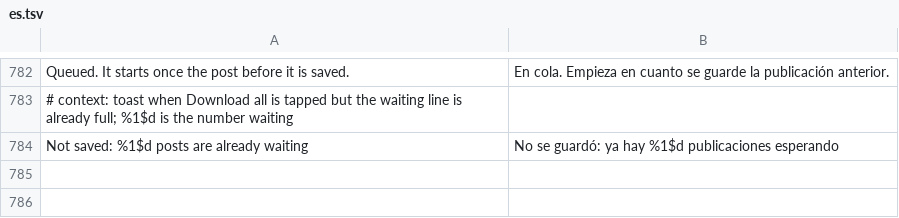
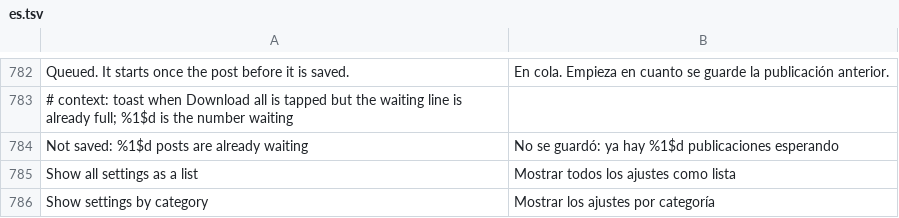
Before and after one commit to SysAdminDoc/HushGram, a TSV file: extensions/shared/library/src/main/l10n/es.tsv, drawn as a sheet; only a part is shown, gaps mark what is left out; the diff names each change by its address in the sheet, - before the commit and + after, or states it on an @@ line.

```diff
--- a/extensions/shared/library/src/main/l10n/es.tsv
+++ b/extensions/shared/library/src/main/l10n/es.tsv
+row 785: Show all settings as a list | Mostrar todos los ajustes como lista
+row 786: Show settings by category | Mostrar los ajustes por categoría
```
Also changed, not shown: extensions/shared/library/src/main/l10n/de.tsv, extensions/shared/library/src/main/l10n/in.tsv, 7 other files.
